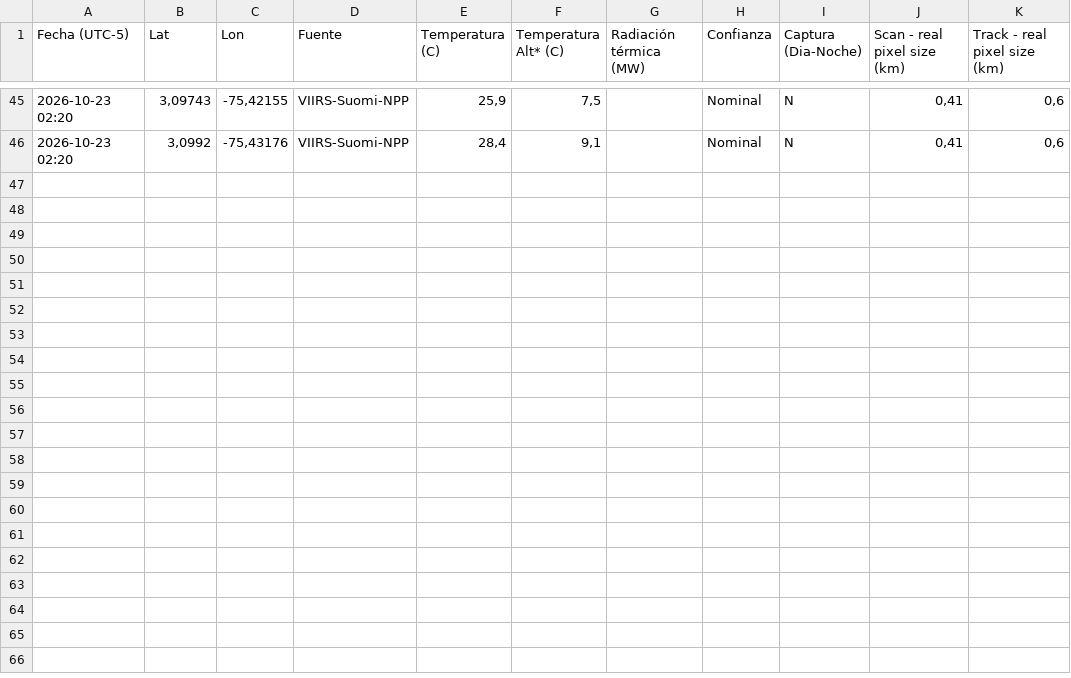
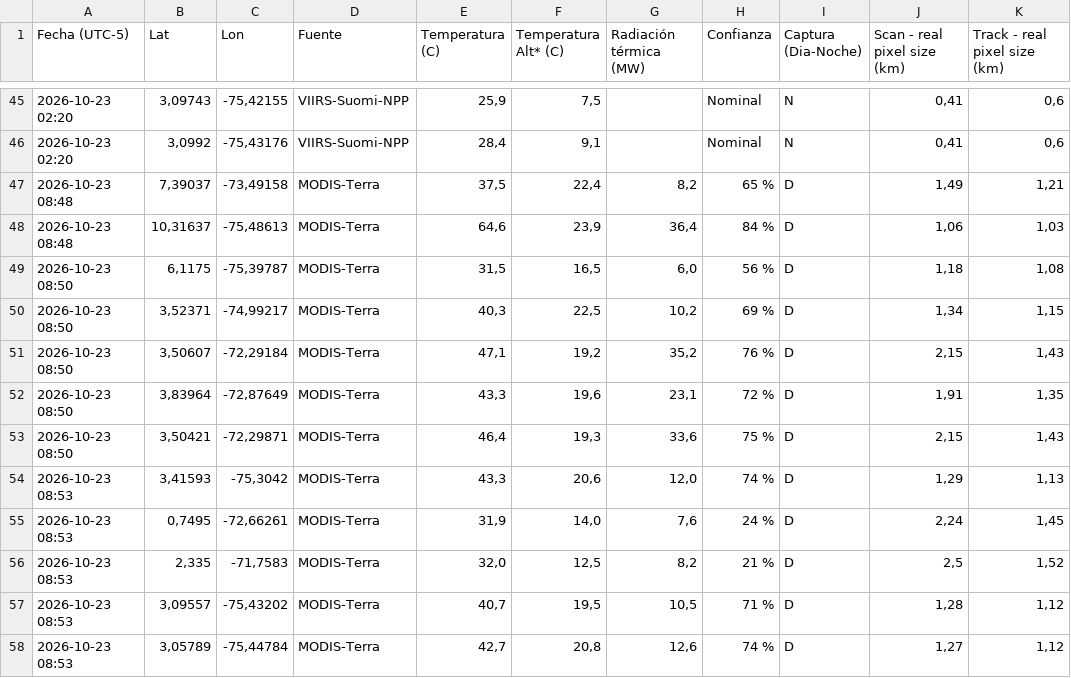
Before and after one commit to jcgomezga/puntos-calor-colombia-dashboard, a CSV file: data/raw/2026/10/Puntos_de_calor_Colombia_2026-10-23.csv, drawn as a sheet; only a part is shown, gaps mark what is left out.

```diff
--- a/data/raw/2026/10/Puntos_de_calor_Colombia_2026-10-23.csv
+++ b/data/raw/2026/10/Puntos_de_calor_Colombia_2026-10-23.csv
@@ -46 +46,13 @@ Fecha (UTC-5);Lat;Lon;Fuente;Temperatura (C);Temperatura Alt* (C);Radiación té
 2026-10-23 02:20;3,0992;-75,43176;VIIRS-Suomi-NPP;28,4;9,1;;Nominal;N;0,41;0,6
+2026-10-23 08:48;7,39037;-73,49158;MODIS-Terra;37,5;22,4;8,2;65 %;D;1,49;1,21
+2026-10-23 08:48;10,31637;-75,48613;MODIS-Terra;64,6;23,9;36,4;84 %;D;1,06;1,03
+2026-10-23 08:50;6,1175;-75,39787;MODIS-Terra;31,5;16,5;6,0;56 %;D;1,18;1,08
+2026-10-23 08:50;3,52371;-74,99217;MODIS-Terra;40,3;22,5;10,2;69 %;D;1,34;1,15
+2026-10-23 08:50;3,50607;-72,29184;MODIS-Terra;47,1;19,2;35,2;76 %;D;2,15;1,43
+2026-10-23 08:50;3,83964;-72,87649;MODIS-Terra;43,3;19,6;23,1;72 %;D;1,91;1,35
+2026-10-23 08:50;3,50421;-72,29871;MODIS-Terra;46,4;19,3;33,6;75 %;D;2,15;1,43
+2026-10-23 08:53;3,41593;-75,3042;MODIS-Terra;43,3;20,6;12,0;74 %;D;1,29;1,13
+2026-10-23 08:53;0,7495;-72,66261;MODIS-Terra;31,9;14,0;7,6;24 %;D;2,24;1,45
+2026-10-23 08:53;2,335;-71,7583;MODIS-Terra;32,0;12,5;8,2;21 %;D;2,5;1,52
+2026-10-23 08:53;3,09557;-75,43202;MODIS-Terra;40,7;19,5;10,5;71 %;D;1,28;1,12
+2026-10-23 08:53;3,05789;-75,44784;MODIS-Terra;42,7;20,8;12,6;74 %;D;1,27;1,12
```
Also changed, not shown: data/episodes/episode_lineage.csv, data/episodes/episodes.csv, 23 other files.
